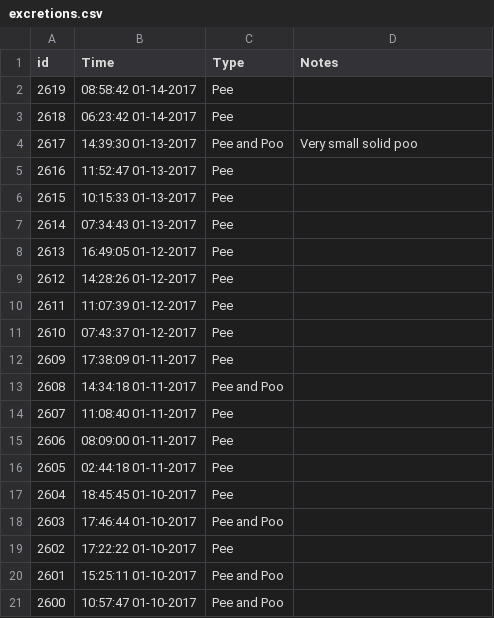
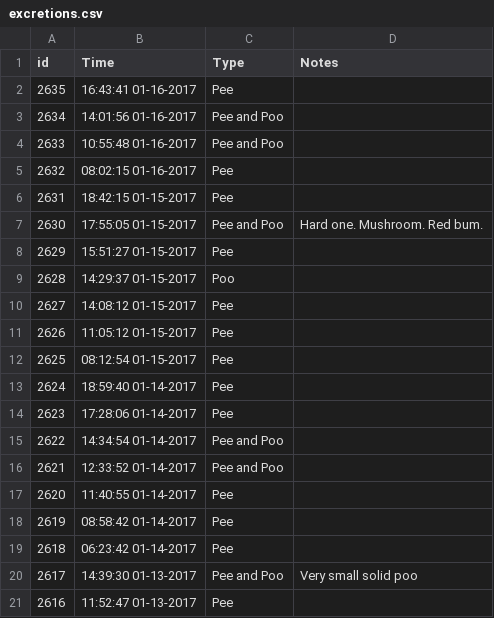
Before and after one commit to canadianveggie/astrid, a CSV file: _data/excretions.csv, drawn as a sheet; only a part is shown; the shorter side is filled out with more unchanged rows; the diff names each change by its address in the sheet, - before the commit and + after, or states it on an @@ line.

```diff
--- a/_data/excretions.csv
+++ b/_data/excretions.csv
+row 2: 2635 | 16:43:41 01-16-2017 | Pee
+row 3: 2634 | 14:01:56 01-16-2017 | Pee and Poo
+row 4: 2633 | 10:55:48 01-16-2017 | Pee and Poo
+row 5: 2632 | 08:02:15 01-16-2017 | Pee
+row 6: 2631 | 18:42:15 01-15-2017 | Pee
+row 7: 2630 | 17:55:05 01-15-2017 | Pee and Poo | Hard one. Mushroom. Red bum.
+row 8: 2629 | 15:51:27 01-15-2017 | Pee
+row 9: 2628 | 14:29:37 01-15-2017 | Poo
+row 10: 2627 | 14:08:12 01-15-2017 | Pee
+row 11: 2626 | 11:05:12 01-15-2017 | Pee
+row 12: 2625 | 08:12:54 01-15-2017 | Pee
+row 13: 2624 | 18:59:40 01-14-2017 | Pee
+row 14: 2623 | 17:28:06 01-14-2017 | Pee
+row 15: 2622 | 14:34:54 01-14-2017 | Pee and Poo
+row 16: 2621 | 12:33:52 01-14-2017 | Pee and Poo
+row 17: 2620 | 11:40:55 01-14-2017 | Pee
```
Also changed, not shown: _data/feeds.csv, _data/growths.csv, 4 other files.
